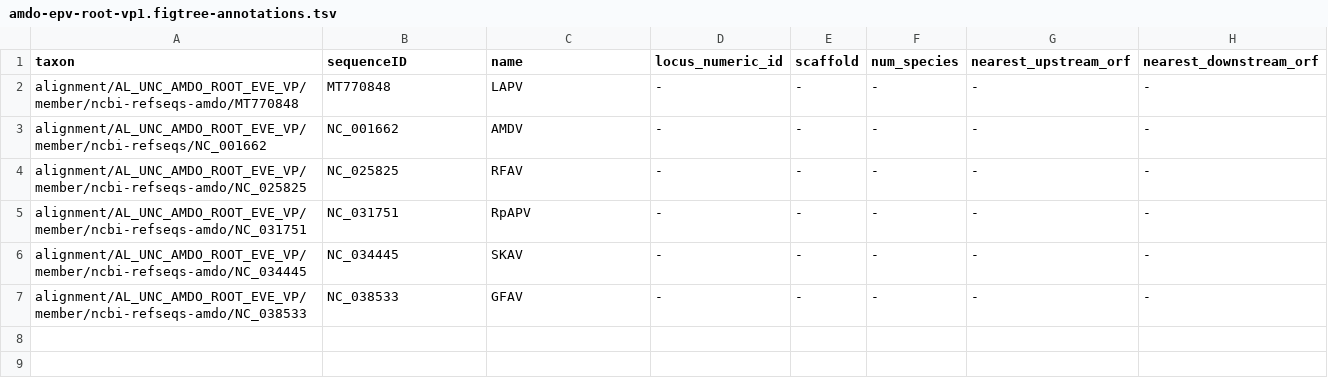
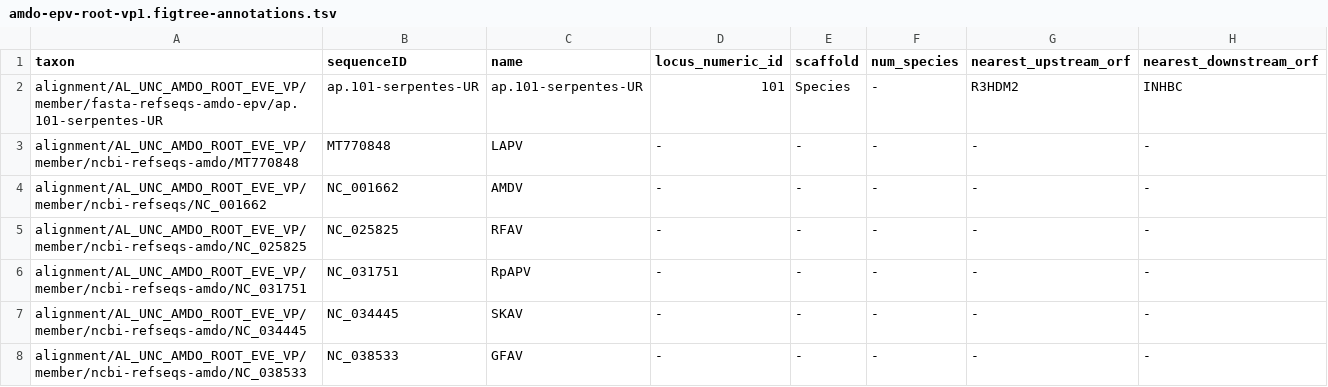
Before and after one commit to giffordlabcvr/Parvovirus-GLUE, a TSV file: trees/genus-level-with-eves/amdo-epv-root-vp1.figtree-annotations.tsv, drawn as a sheet; the diff names each change by its address in the sheet, - before the commit and + after, or states it on an @@ line.

```diff
--- a/trees/genus-level-with-eves/amdo-epv-root-vp1.figtree-annotations.tsv
+++ b/trees/genus-level-with-eves/amdo-epv-root-vp1.figtree-annotations.tsv
+row 2: alignment/AL_UNC_AMDO_ROOT_EVE_VP/member/fasta-refseqs-amdo-epv/ap.101-serpentes-UR | ap.101-serpentes-UR | ap.101-serpentes-UR | 101 | Species | - | R3HDM2 | INHBC
```
Also changed, not shown: trees/genus-level-with-eves/amdo-epv-root-rep78.figtree-annotations.tsv, 5 other files.
